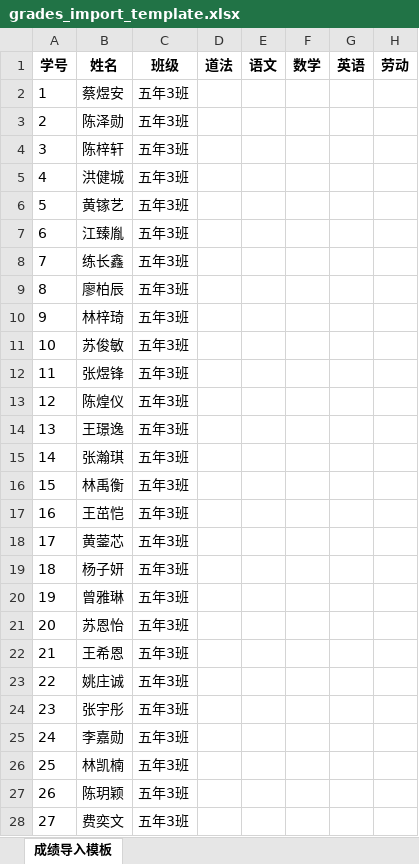
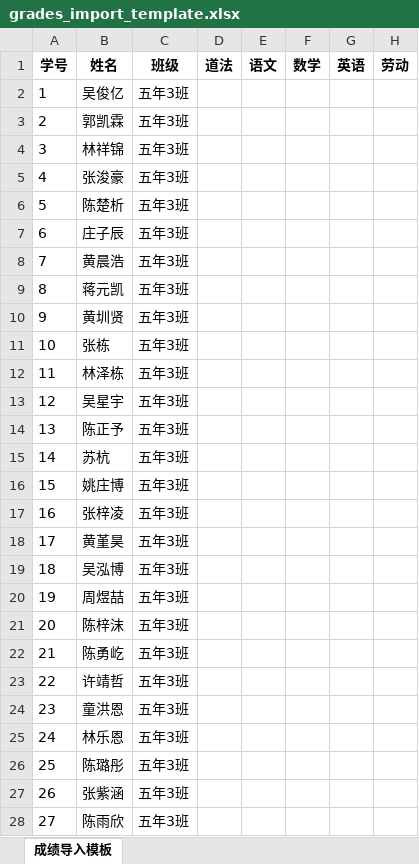
Before and after one commit to ysxx86/my_project, an Excel workbook: templates/grades_import_template.xlsx, sheet 成绩导入模板, drawn as a sheet; only a part is shown; values as stored, in another font and other column widths than the file's, no borders; the diff covers the shown part only; the diff names each change by its address in the sheet, - before the commit and + after, or states it on an @@ line.

```diff
--- a/templates/grades_import_template.xlsx (sheet 成绩导入模板)
+++ b/templates/grades_import_template.xlsx (sheet 成绩导入模板)
-B2 (姓名): 蔡煜安
+B2 (姓名): 吴俊亿
-B3 (姓名): 陈泽勋
+B3 (姓名): 郭凯霖
-B4 (姓名): 陈梓轩
+B4 (姓名): 林祥锦
-B5 (姓名): 洪健城
+B5 (姓名): 张浚豪
-B6 (姓名): 黄镓艺
+B6 (姓名): 陈楚析
-B7 (姓名): 江臻胤
+B7 (姓名): 庄子辰
-B8 (姓名): 练长鑫
+B8 (姓名): 黄晨浩
-B9 (姓名): 廖柏辰
+B9 (姓名): 蒋元凯
-B10 (姓名): 林梓琦
+B10 (姓名): 黄圳贤
-B11 (姓名): 苏俊敏
+B11 (姓名): 张栋
-B12 (姓名): 张煜锋
+B12 (姓名): 林泽栋
-B13 (姓名): 陈煌仪
+B13 (姓名): 吴星宇
-B14 (姓名): 王璟逸
+B14 (姓名): 陈正予
-B15 (姓名): 张瀚琪
+B15 (姓名): 苏杭
-B16 (姓名): 林禹衡
+B16 (姓名): 姚庄博
-B17 (姓名): 王茁恺
+B17 (姓名): 张梓凌
-B18 (姓名): 黄蓥芯
+B18 (姓名): 黄堇昊
-B19 (姓名): 杨子妍
+B19 (姓名): 吴泓博
-B20 (姓名): 曾雅琳
+B20 (姓名): 周煜喆
-B21 (姓名): 苏恩怡
+B21 (姓名): 陈梓沫
-B22 (姓名): 王希恩
+B22 (姓名): 陈勇屹
-B23 (姓名): 姚庄诚
+B23 (姓名): 许靖哲
-B24 (姓名): 张宇彤
+B24 (姓名): 童洪恩
-B25 (姓名): 李嘉勋
+B25 (姓名): 林乐恩
-B26 (姓名): 林凯楠
+B26 (姓名): 陈璐彤
-B27 (姓名): 陈玥颖
+B27 (姓名): 张紫涵
-B28 (姓名): 费奕文
+B28 (姓名): 陈雨欣
```
Also changed, not shown: 9 edited cells elsewhere in this sheet, templates/student_template.xlsx, 2 other files.
